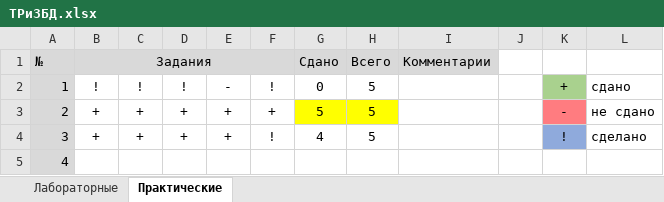
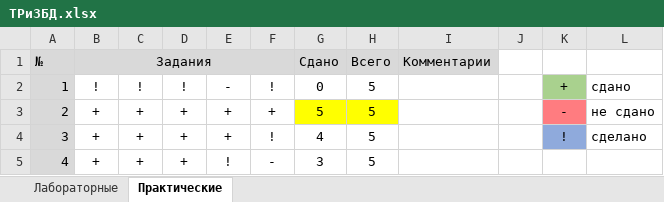
Before and after one commit to KlosHiHi/DBDaPT, an Excel workbook: ТРиЗБД.xlsx, sheet Практические, drawn as a sheet; values as stored, in another font and other column widths than the file's, no borders; conditional formats not drawn; the diff names each change by its address in the sheet, - before the commit and + after, or states it on an @@ line.

Commit message:
change grades

```diff
--- a/ТРиЗБД.xlsx (sheet Практические)
+++ b/ТРиЗБД.xlsx (sheet Практические)
-B5: (empty)
+B5: +
-C5: (empty)
+C5: +
-D5: (empty)
+D5: +
-E5: (empty)
+E5: !
-F5: (empty)
+F5: -
-G5: (empty)
+G5: 3
-H5: (empty)
+H5: 5
```
